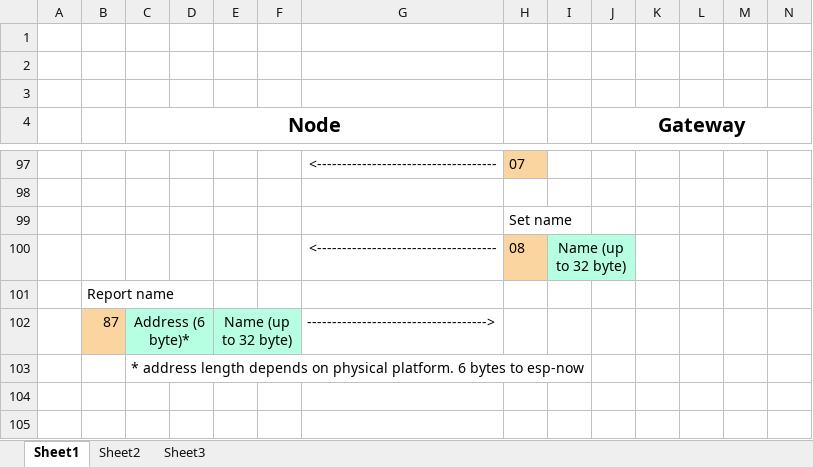
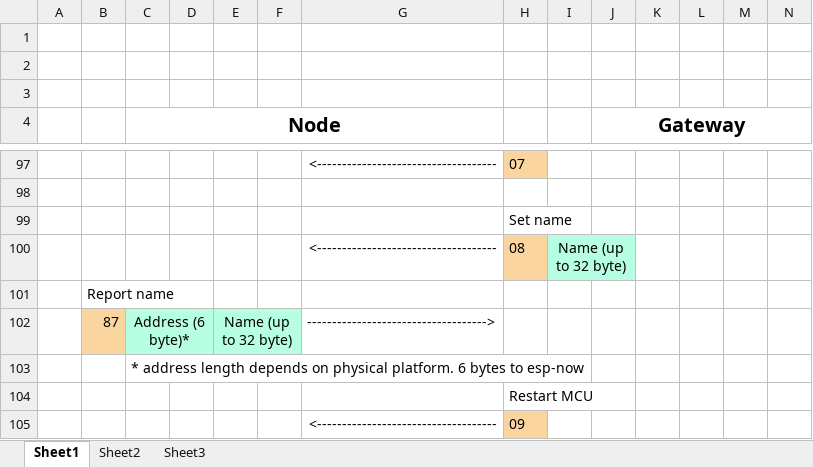
Before and after one commit to gmag11/EnigmaIOT, an Excel workbook: img/Protocol.xlsx, sheet Sheet1, drawn as a sheet; only a part is shown, gaps mark what is left out; values as stored, in another font and other column widths than the file's, no borders; rows hold the shown columns only; the diff names each change by its address in the sheet, - before the commit and + after, or states it on an @@ line.

Commit message:
Implement restart node command

```diff
--- a/img/Protocol.xlsx (sheet Sheet1)
+++ b/img/Protocol.xlsx (sheet Sheet1)
+row 104:  |  |  |  |  |  |  | Restart MCU
+row 105:  |  |  |  |  |  | <------------------------------------ | 09
```
Also changed, not shown: 6 other files.
